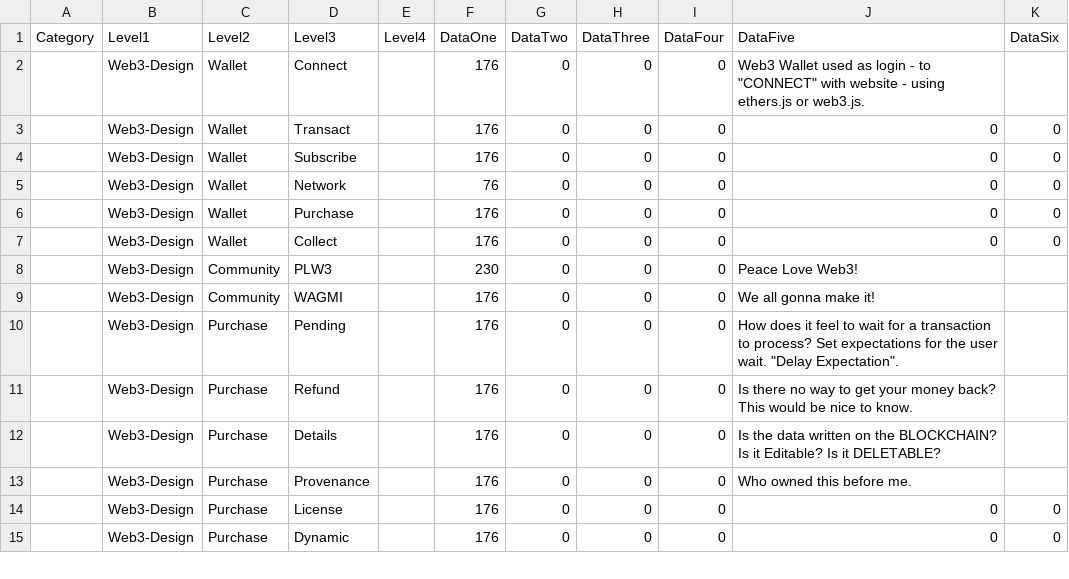
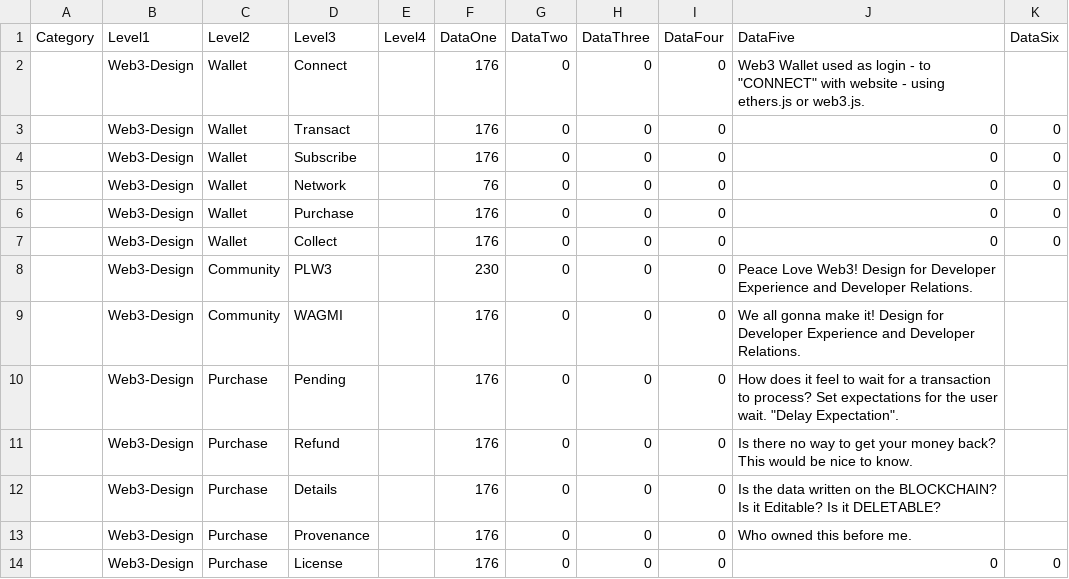
Before and after one commit to netcinematics/WEB3_TREASURE_MAP, a CSV file: web3ontology.csv, drawn as a sheet; only a part is shown; the shorter side is filled out with more unchanged rows.

Commit message:
data

```diff
--- a/web3ontology.csv
+++ b/web3ontology.csv
@@ -7,4 +7,4 @@ Category,Level1,Level2,Level3,Level4,DataOne,DataTwo,DataThree,DataFour,DataFive
 ,Web3-Design,Wallet,Collect,,176,0,0,0,0,0
-,Web3-Design,Community,PLW3,,230,0,0,0,Peace Love Web3!
-,Web3-Design,Community,WAGMI,,176,0,0,0,We all gonna make it!
+,Web3-Design,Community,PLW3,,230,0,0,0,Peace Love Web3! Design for Developer Experience and Developer Relations.
+,Web3-Design,Community,WAGMI,,176,0,0,0,We all gonna make it!  Design for Developer Experience and Developer Relations.
 ,Web3-Design,Purchase,Pending,,176,0,0,0,How does it feel to wait for a transaction to process? Set expectations for the user wait. "Delay Expectation".
```
